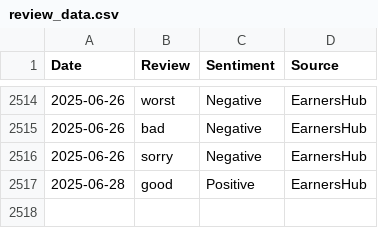
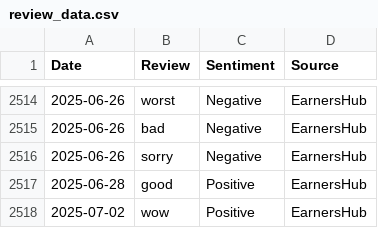
Before and after one commit to aadhi2297/earnershub2, a CSV file: data/raw/review_data.csv, drawn as a sheet; only a part is shown, gaps mark what is left out; the diff names each change by its address in the sheet, - before the commit and + after, or states it on an @@ line.

Commit message:
Update review_data.csv

```diff
--- a/data/raw/review_data.csv
+++ b/data/raw/review_data.csv
+row 2518: 2025-07-02 | wow | Positive | EarnersHub
```
